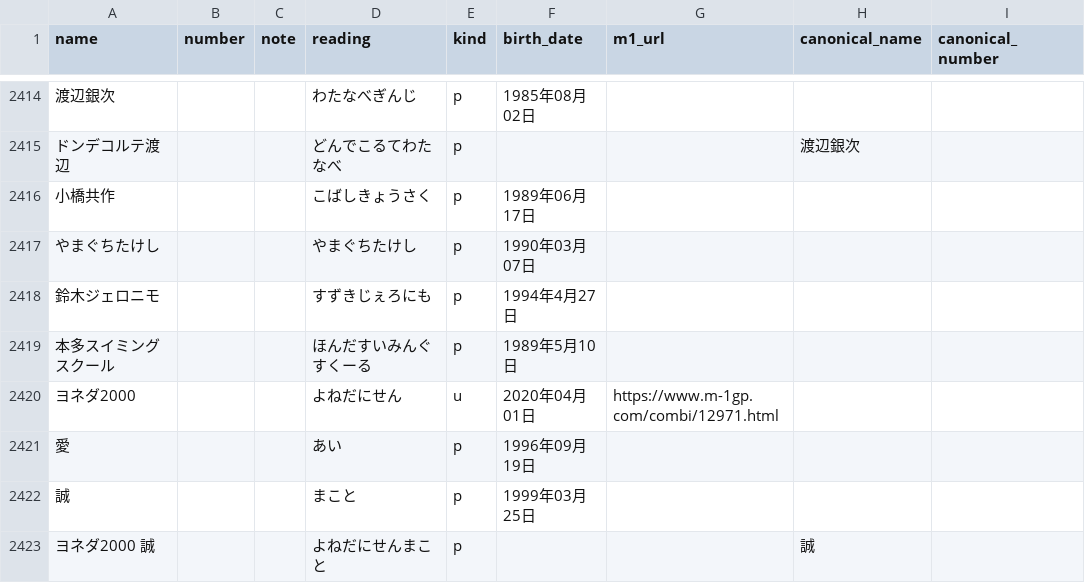
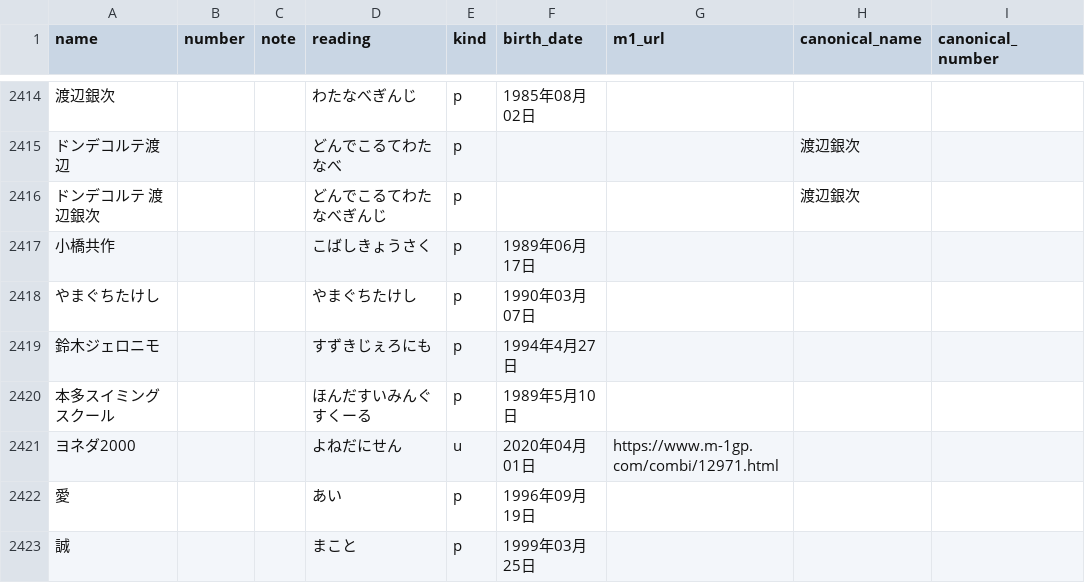
Before and after one commit to gmmtea/owarai-data, a CSV file: seed_csv/comedians.csv, drawn as a sheet; only a part is shown, gaps mark what is left out; the shorter side is filled out with more unchanged rows; the diff names each change by its address in the sheet, - before the commit and + after, or states it on an @@ line.

```diff
--- a/seed_csv/comedians.csv
+++ b/seed_csv/comedians.csv
+row 2416: ドンデコルテ 渡辺銀次 |  |  | どんでこるてわたなべぎんじ | p |  |  | 渡辺銀次
```
Also changed, not shown: seed_csv/final_results.csv, seed_csv/judge_scores.csv, 1 other file.
